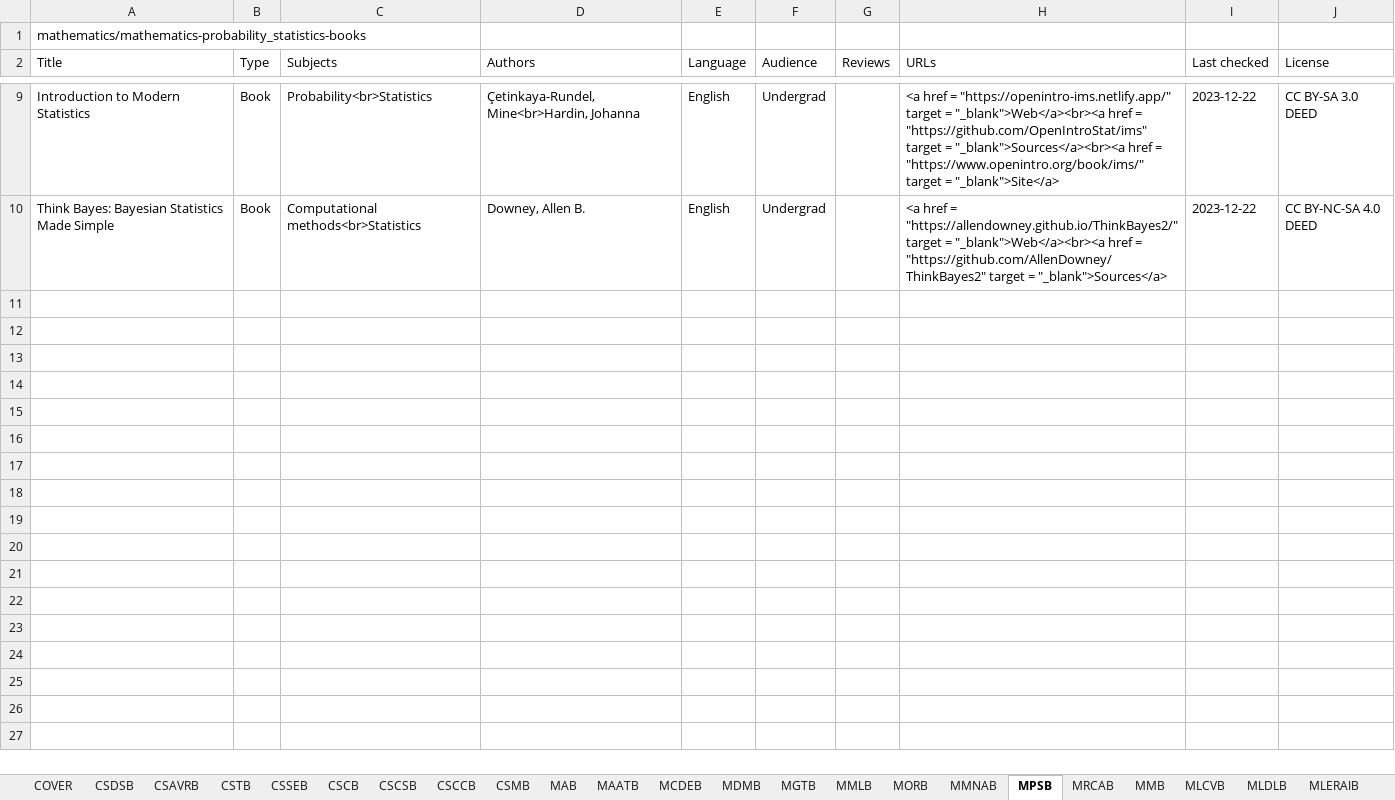
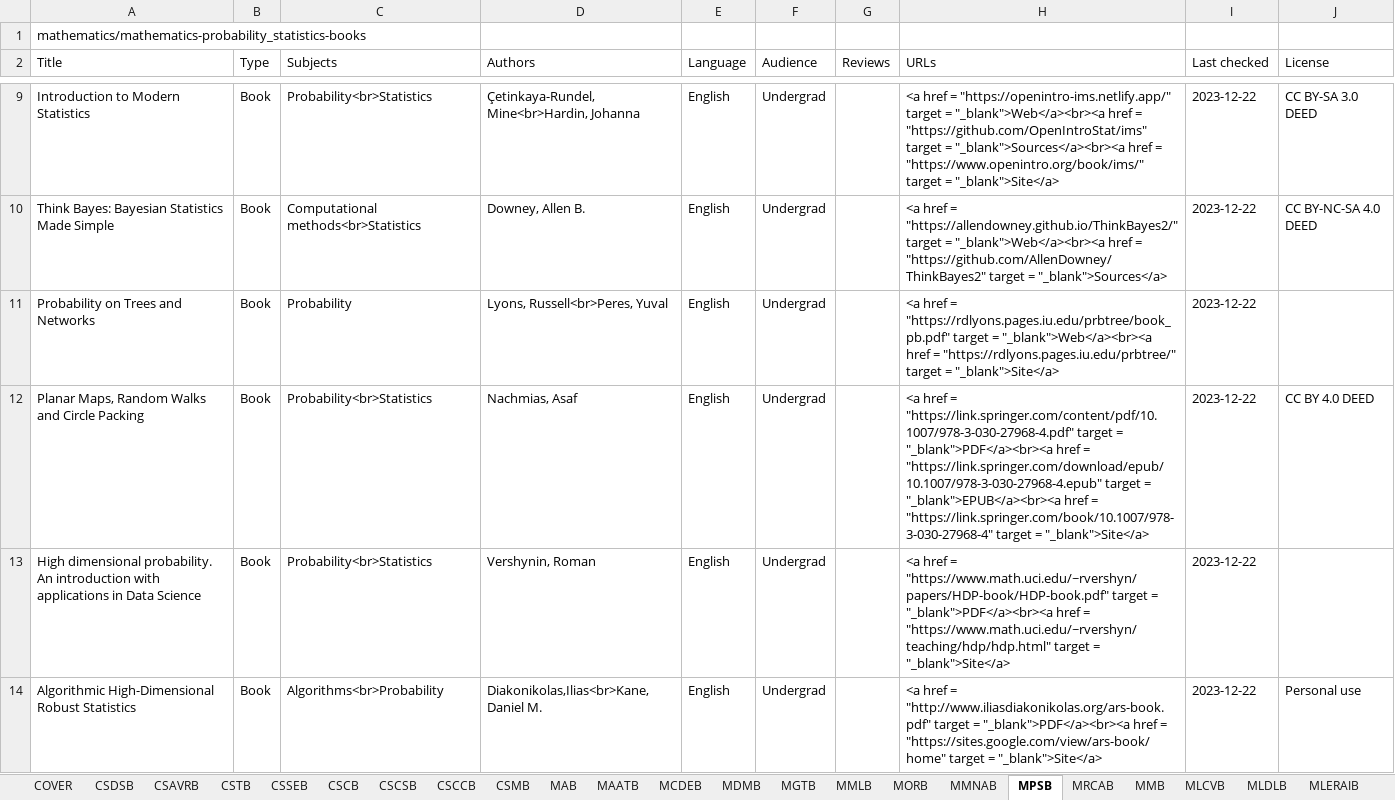
Before and after one commit to CFKNow/cfknow.github.io, an Excel workbook: utilities/cfk.xlsx, sheet MPSB, drawn as a sheet; only a part is shown, gaps mark what is left out; values as stored, in another font and other column widths than the file's, no borders; the diff names each change by its address in the sheet, - before the commit and + after, or states it on an @@ line.

```diff
--- a/utilities/cfk.xlsx (sheet MPSB)
+++ b/utilities/cfk.xlsx (sheet MPSB)
+row 11: Probability on Trees and Networks | Book | Probability | Lyons, Russell<br>Peres, Yuval | English | Undergrad |  | <a href = "https://rdlyons.pages.iu.edu/prbtree/book_pb.pdf" target = "_blank">Web</a><br><a href = "https://rdlyons.pages.iu.edu/prbtree/" target = "_blank">Site</a> | 2023-12-22
+row 12: Planar Maps, Random Walks and Circle Packing | Book | Probability<br>Statistics | Nachmias, Asaf | English | Undergrad |  | <a href = "https://link.springer.com/content/pdf/10.1007/978-3-030-27968-4.pdf" target = "_blank">PDF</a><br><a href = "https://link.springer.com/download/epub/10.1007/978-3-030-27968-4.epub" target = "_blank">EPUB</a><br><a href = "https://link.springer.com/book/10.1007/978-3-030-27968-4" target = "_blank">Site</a> | 2023-12-22 | CC BY 4.0 DEED
+row 13: High dimensional probability. An introduction with applications in Data Science | Book | Probability<br>Statistics | Vershynin, Roman | English | Undergrad |  | <a href = "https://www.math.uci.edu/~rvershyn/papers/HDP-book/HDP-book.pdf" target = "_blank">PDF</a><br><a href = "https://www.math.uci.edu/~rvershyn/teaching/hdp/hdp.html" target = "_blank">Site</a> | 2023-12-22
+row 14: Algorithmic High-Dimensional Robust Statistics | Book | Algorithms<br>Probability | Diakonikolas,Ilias<br>Kane, Daniel M. | English | Undergrad |  | <a href = "http://www.iliasdiakonikolas.org/ars-book.pdf" target = "_blank">PDF</a><br><a href = "https://sites.google.com/view/ars-book/home" target = "_blank">Site</a> | 2023-12-22 | Personal use
```
Also changed, not shown: sheet CSDSB, sheet MAATB, sheet MMNAB, sheet MLFMLB, sheet CSTB, sheet QCMT, 6 more sheets, 13 other files.
